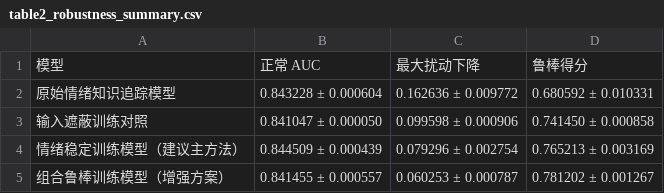
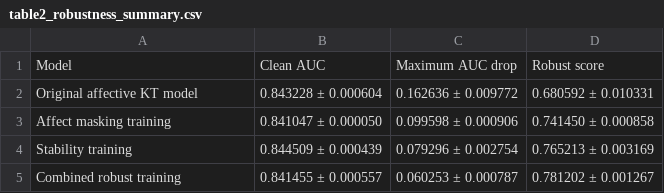
Before and after one commit to LeeShuaiyu/affective-kt-stability, a CSV file: results/tables/table2_robustness_summary.csv, drawn as a sheet.

```diff
--- a/results/tables/table2_robustness_summary.csv
+++ b/results/tables/table2_robustness_summary.csv
@@ -1,5 +1,5 @@
-模型,正常 AUC,最大扰动下降,鲁棒得分
-原始情绪知识追踪模型,0.843228 ± 0.000604,0.162636 ± 0.009772,0.680592 ± 0.010331
-输入遮蔽训练对照,0.841047 ± 0.000050,0.099598 ± 0.000906,0.741450 ± 0.000858
-情绪稳定训练模型（建议主方法）,0.844509 ± 0.000439,0.079296 ± 0.002754,0.765213 ± 0.003169
-组合鲁棒训练模型（增强方案）,0.841455 ± 0.000557,0.060253 ± 0.000787,0.781202 ± 0.001267
+Model,Clean AUC,Maximum AUC drop,Robust score
+Original affective KT model,0.843228 ± 0.000604,0.162636 ± 0.009772,0.680592 ± 0.010331
+Affect masking training,0.841047 ± 0.000050,0.099598 ± 0.000906,0.741450 ± 0.000858
+Stability training,0.844509 ± 0.000439,0.079296 ± 0.002754,0.765213 ± 0.003169
+Combined robust training,0.841455 ± 0.000557,0.060253 ± 0.000787,0.781202 ± 0.001267
```
Also changed, not shown: results/tables/table1_clean_prediction_main.csv, results/tables/table3_perturbation_delta_key_models.csv, 22 other files.
